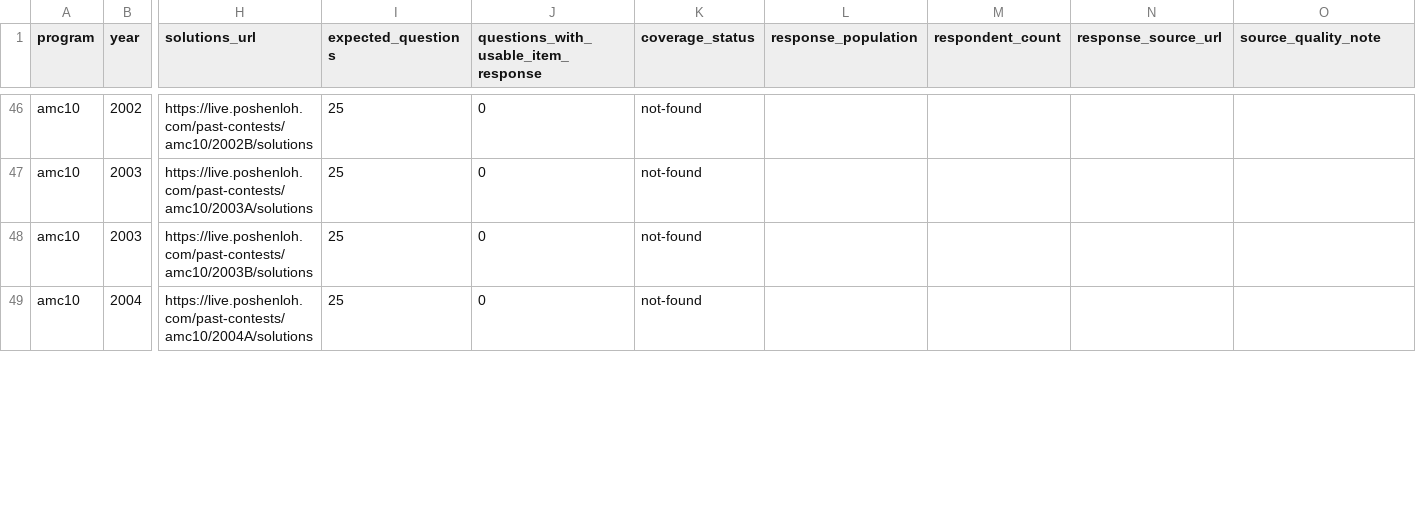
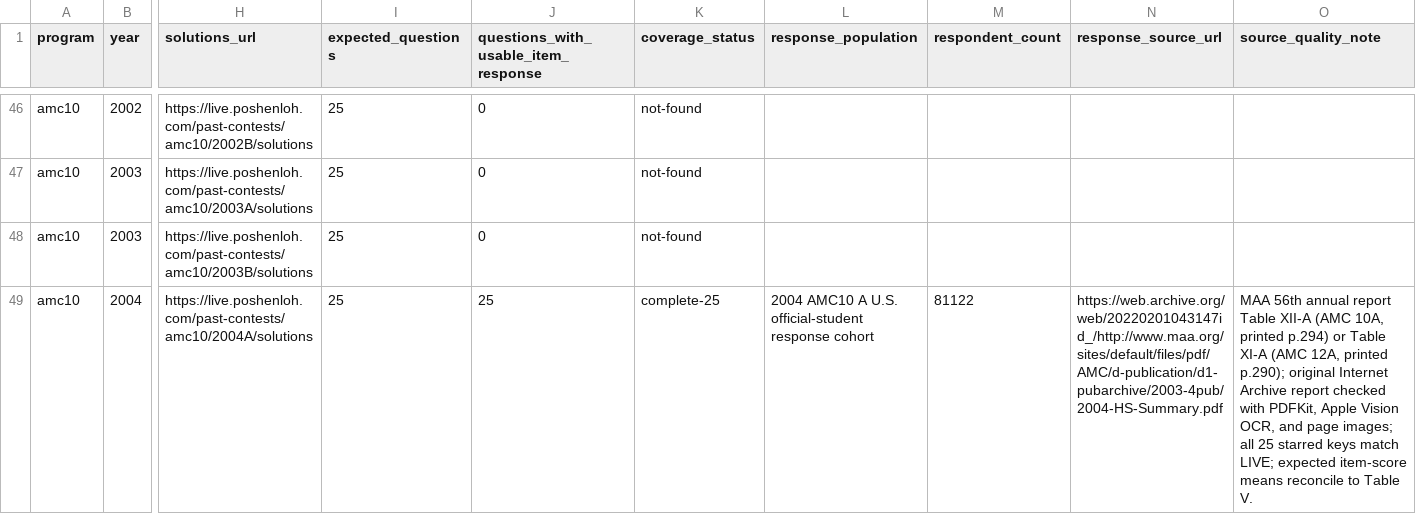
Before and after one commit to docssam1/lete-on, a CSV file: boarding-school-math/competition/historical-amc-grade/amc-item-response-coverage-by-paper.csv, drawn as a sheet; only a part is shown, gaps mark what is left out; the diff covers the shown part only; the diff names each change by its address in the sheet, - before the commit and + after, or states it on an @@ line.

Commit message:
Add verified 2004 AMC response tables

```diff
--- a/boarding-school-math/competition/historical-amc-grade/amc-item-response-coverage-by-paper.csv
+++ b/boarding-school-math/competition/historical-amc-grade/amc-item-response-coverage-by-paper.csv
-J49: 0
+J49: 25
-K49 (coverage_status): not-found
+K49 (coverage_status): complete-25
-L49 (response_population): (empty)
+L49 (response_population): 2004 AMC10 A U.S. official-student response cohort
-M49 (respondent_count): (empty)
+M49 (respondent_count): 81122
-N49 (response_source_url): (empty)
+N49 (response_source_url): https://web.archive.org/web/20220201043147id_/http://www.maa.org/sites/default/files/pdf/AMC/d-publication/d1-pubarchive/2003-4pub/2004-HS-Summary.pdf
-O49 (source_quality_note): (empty)
+O49 (source_quality_note): MAA 56th annual report Table XII-A (AMC 10A, printed p.294) or Table XI-A (AMC 12A, printed p.290); original Internet Archive report checked with PDFKit, Apple Vision OCR, and page images; all 25 starred keys match LIVE; expected item-score means reconcile to Table V.
```
Also changed, not shown: 12 edited cells elsewhere in this file, 5 other files.
